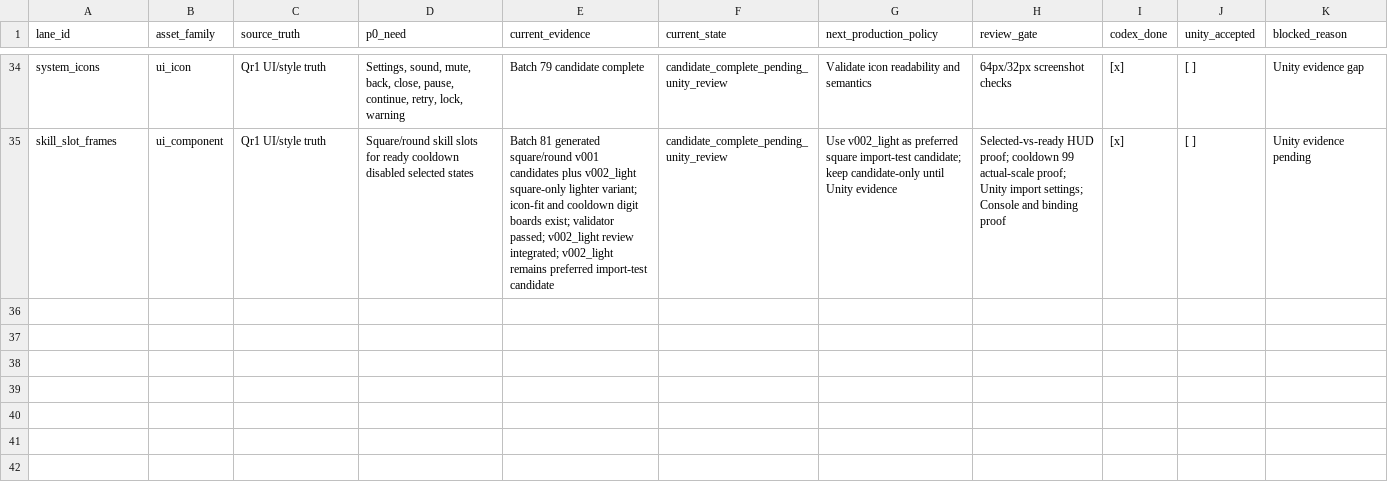
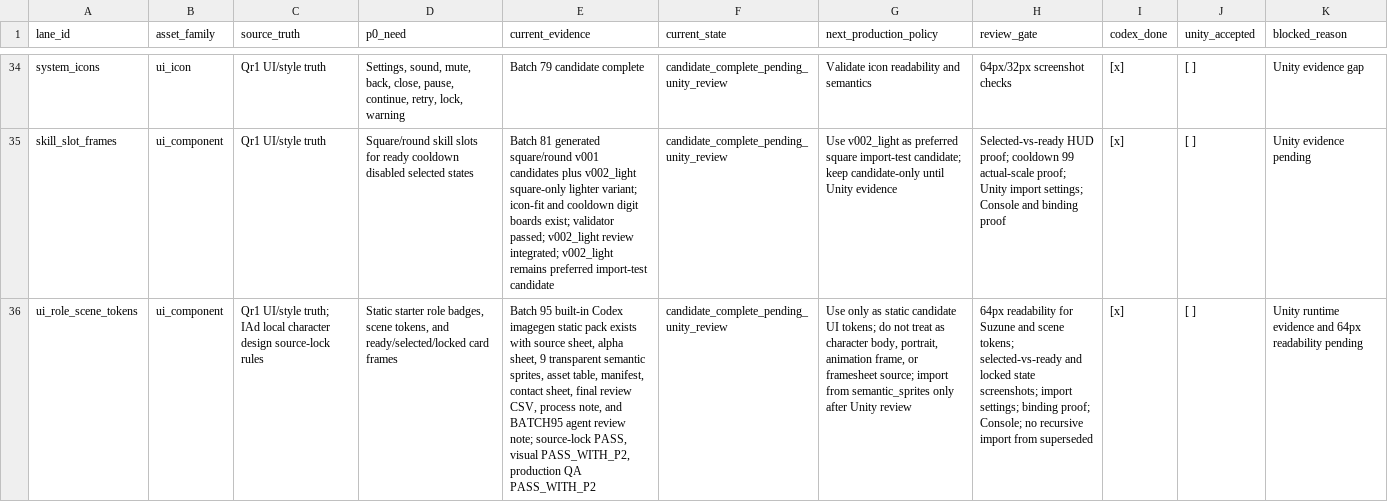
Before and after one commit to zhang709571153/TheCat, a CSV file: design/development/asset_review/P0_SYSTEMATIC_ART_ASSET_REQUIREMENTS_2026-06-25.csv, drawn as a sheet; only a part is shown, gaps mark what is left out; the diff names each change by its address in the sheet, - before the commit and + after, or states it on an @@ line.

Commit message:
Add batch95 UI tokens and smoke updates

```diff
--- a/design/development/asset_review/P0_SYSTEMATIC_ART_ASSET_REQUIREMENTS_2026-06-25.csv
+++ b/design/development/asset_review/P0_SYSTEMATIC_ART_ASSET_REQUIREMENTS_2026-06-25.csv
+row 36: ui_role_scene_tokens | ui_component | Qr1 UI/style truth; IAd local character design source-lock rules | Static starter role badges, scene tokens, and ready/selected/locked card frames | Batch 95 built-in Codex imagegen static pack exists with source sheet, alpha sheet, 9 transparent semantic sprites, asset table, manifest, contact sheet, final review CSV, process note, and BATCH95 agent review note; source-lock PASS, visual PASS_WITH_P2, production QA PASS_WITH_P2 | candidate_complete_pending_unity_review | Use only as static candidate UI tokens; do not treat as character body, portrait, animation frame, or framesheet source; import from semantic_sprites only after Unity review | 64px readability for Suzune and scene tokens; selected-vs-ready and locked state screenshots; import settings; binding proof; Console; no recursive import from superseded | [x] | [ ] | Unity runtime evidence and 64px readability pending
```
Also changed, not shown: 46 other files.
